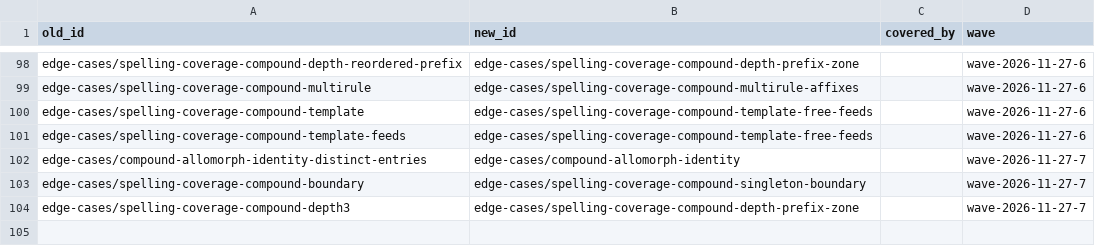
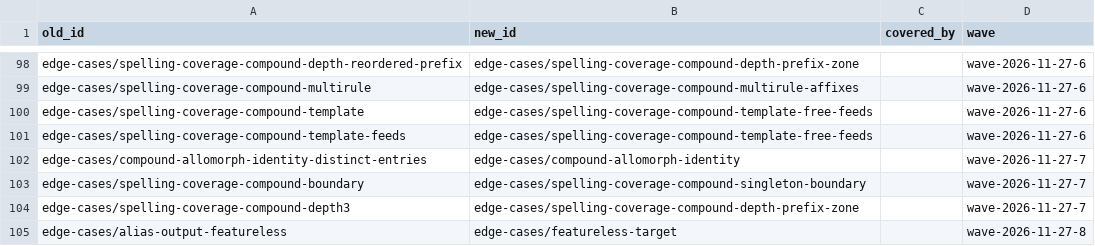
Before and after one commit to sillsdev/fieldworks-parser-conformance, a TSV file: docs/renames.tsv, drawn as a sheet; only a part is shown, gaps mark what is left out; the diff names each change by its address in the sheet, - before the commit and + after, or states it on an @@ line.

```diff
--- a/docs/renames.tsv
+++ b/docs/renames.tsv
+row 105: edge-cases/alias-output-featureless | edge-cases/featureless-target |  | wave-2026-11-27-8
```
Also changed, not shown: 8 other files.
